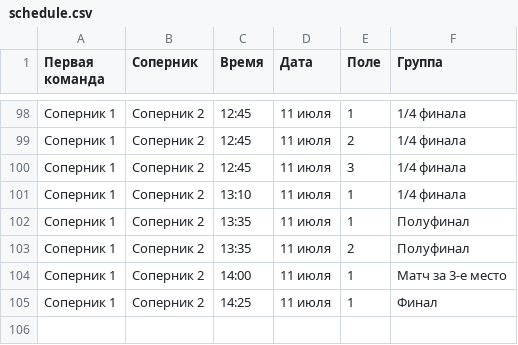
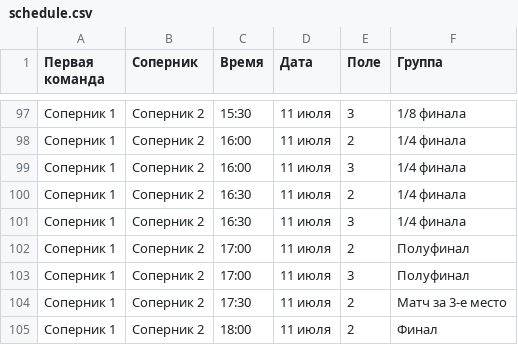
Before and after one commit to ilnursultan/team-logos, a CSV file: schedule.csv, drawn as a sheet; only a part is shown, gaps mark what is left out; the diff covers the shown part only.

```diff
--- a/schedule.csv
+++ b/schedule.csv
@@ -98,8 +97,9 @@
-Соперник 1	Соперник 2	12:45	11 июля	1	1/4 финала
-Соперник 1	Соперник 2	12:45	11 июля	2	1/4 финала
-Соперник 1	Соперник 2	12:45	11 июля	3	1/4 финала
-Соперник 1	Соперник 2	13:10	11 июля	1	1/4 финала
-Соперник 1	Соперник 2	13:35	11 июля	1	Полуфинал
-Соперник 1	Соперник 2	13:35	11 июля	2	Полуфинал
-Соперник 1	Соперник 2	14:00	11 июля	1	Матч за 3-е место
-Соперник 1	Соперник 2	14:25	11 июля	1	Финал
+Соперник 1	Соперник 2	15:30	11 июля	3	1/8 финала
+Соперник 1	Соперник 2	16:00	11 июля	2	1/4 финала
+Соперник 1	Соперник 2	16:00	11 июля	3	1/4 финала
+Соперник 1	Соперник 2	16:30	11 июля	2	1/4 финала
+Соперник 1	Соперник 2	16:30	11 июля	3	1/4 финала
+Соперник 1	Соперник 2	17:00	11 июля	2	Полуфинал
+Соперник 1	Соперник 2	17:00	11 июля	3	Полуфинал
+Соперник 1	Соперник 2	17:30	11 июля	2	Матч за 3-е место
+Соперник 1	Соперник 2	18:00	11 июля	2	Финал
```
Also changed, not shown: 1 added row, 2 removed rows and 34 edited cells elsewhere in this file.
